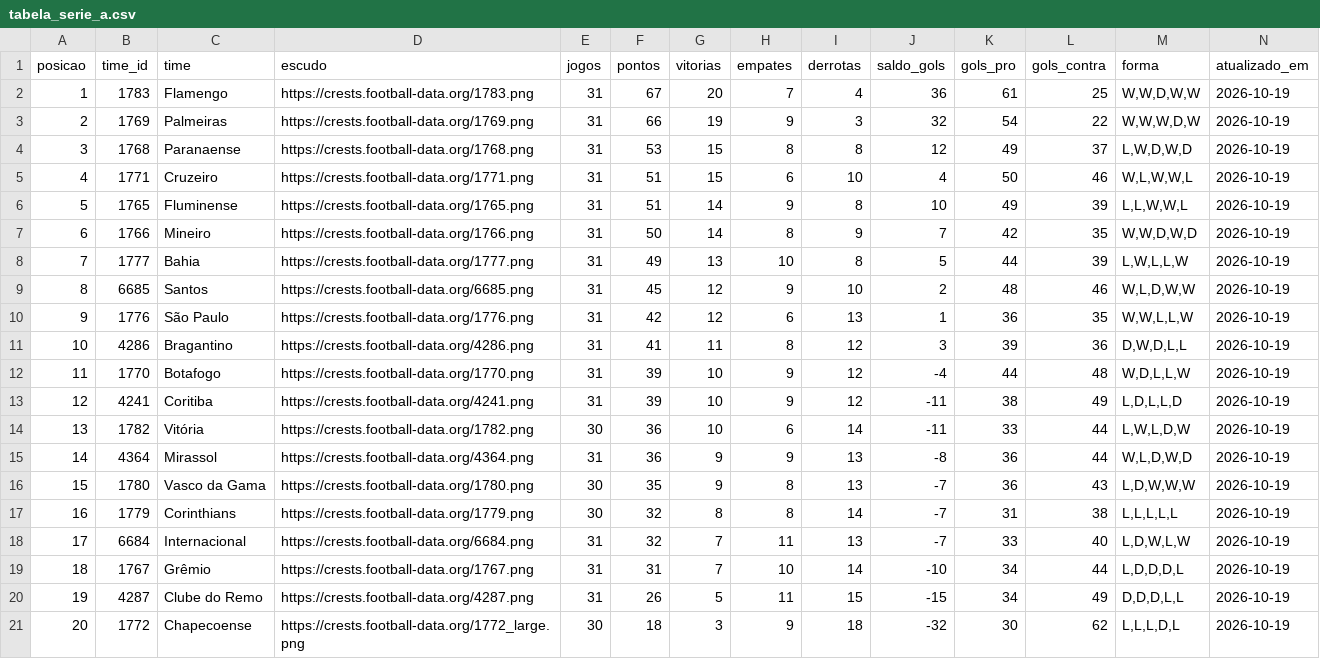
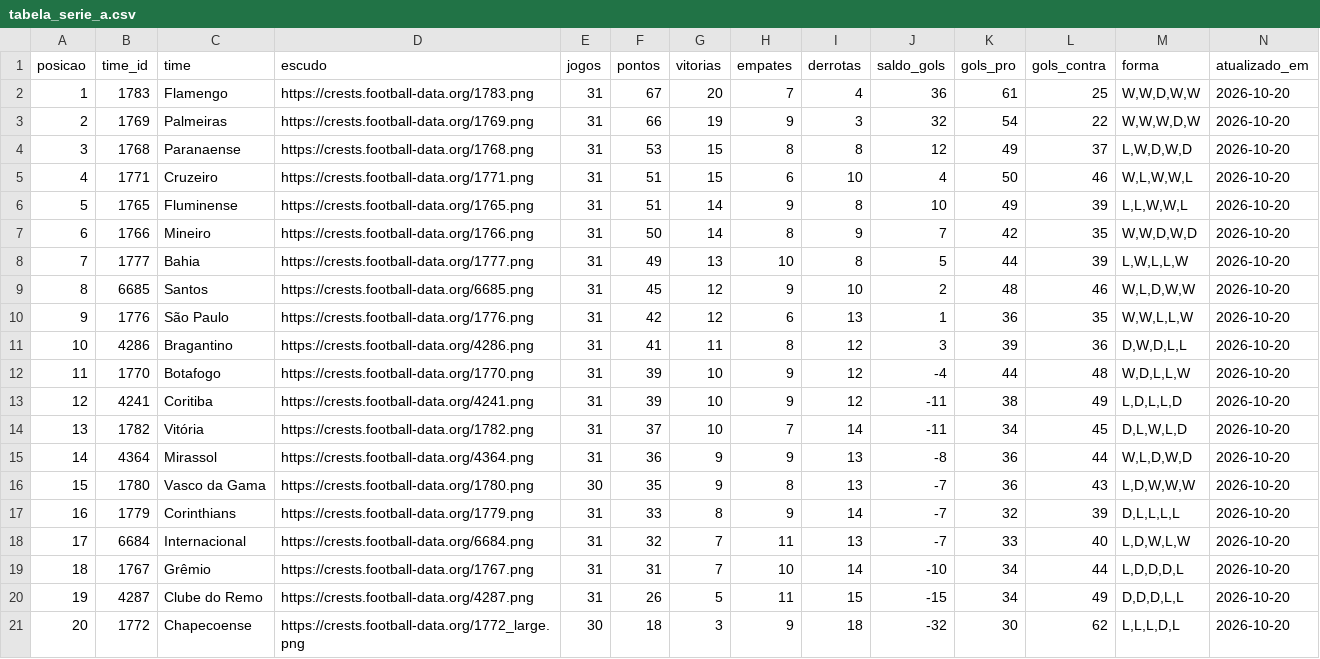
Before and after one commit to edsonsena15-lab/analise_corinthians, a CSV file: tabela_serie_a.csv, drawn as a sheet.

```diff
--- a/tabela_serie_a.csv
+++ b/tabela_serie_a.csv
@@ -1,21 +1,21 @@
 posicao,time_id,time,escudo,jogos,pontos,vitorias,empates,derrotas,saldo_gols,gols_pro,gols_contra,forma,atualizado_em
-1,1783,Flamengo,https://crests.football-data.org/1783.png,31,67,20,7,4,36,61,25,"W,W,D,W,W",2026-10-19
-2,1769,Palmeiras,https://crests.football-data.org/1769.png,31,66,19,9,3,32,54,22,"W,W,W,D,W",2026-10-19
-3,1768,Paranaense,https://crests.football-data.org/1768.png,31,53,15,8,8,12,49,37,"L,W,D,W,D",2026-10-19
-4,1771,Cruzeiro,https://crests.football-data.org/1771.png,31,51,15,6,10,4,50,46,"W,L,W,W,L",2026-10-19
-5,1765,Fluminense,https://crests.football-data.org/1765.png,31,51,14,9,8,10,49,39,"L,L,W,W,L",2026-10-19
-6,1766,Mineiro,https://crests.football-data.org/1766.png,31,50,14,8,9,7,42,35,"W,W,D,W,D",2026-10-19
-7,1777,Bahia,https://crests.football-data.org/1777.png,31,49,13,10,8,5,44,39,"L,W,L,L,W",2026-10-19
-8,6685,Santos,https://crests.football-data.org/6685.png,31,45,12,9,10,2,48,46,"W,L,D,W,W",2026-10-19
-9,1776,São Paulo,https://crests.football-data.org/1776.png,31,42,12,6,13,1,36,35,"W,W,L,L,W",2026-10-19
-10,4286,Bragantino,https://crests.football-data.org/4286.png,31,41,11,8,12,3,39,36,"D,W,D,L,L",2026-10-19
-11,1770,Botafogo,https://crests.football-data.org/1770.png,31,39,10,9,12,-4,44,48,"W,D,L,L,W",2026-10-19
-12,4241,Coritiba,https://crests.football-data.org/4241.png,31,39,10,9,12,-11,38,49,"L,D,L,L,D",2026-10-19
-13,1782,Vitória,https://crests.football-data.org/1782.png,30,36,10,6,14,-11,33,44,"L,W,L,D,W",2026-10-19
-14,4364,Mirassol,https://crests.football-data.org/4364.png,31,36,9,9,13,-8,36,44,"W,L,D,W,D",2026-10-19
-15,1780,Vasco da Gama,https://crests.football-data.org/1780.png,30,35,9,8,13,-7,36,43,"L,D,W,W,W",2026-10-19
-16,1779,Corinthians,https://crests.football-data.org/1779.png,30,32,8,8,14,-7,31,38,"L,L,L,L,L",2026-10-19
-17,6684,Internacional,https://crests.football-data.org/6684.png,31,32,7,11,13,-7,33,40,"L,D,W,L,W",2026-10-19
-18,1767,Grêmio,https://crests.football-data.org/1767.png,31,31,7,10,14,-10,34,44,"L,D,D,D,L",2026-10-19
-19,4287,Clube do Remo,https://crests.football-data.org/4287.png,31,26,5,11,15,-15,34,49,"D,D,D,L,L",2026-10-19
-20,1772,Chapecoense,https://crests.football-data.org/1772_large.png,30,18,3,9,18,-32,30,62,"L,L,L,D,L",2026-10-19
+1,1783,Flamengo,https://crests.football-data.org/1783.png,31,67,20,7,4,36,61,25,"W,W,D,W,W",2026-10-20
+2,1769,Palmeiras,https://crests.football-data.org/1769.png,31,66,19,9,3,32,54,22,"W,W,W,D,W",2026-10-20
+3,1768,Paranaense,https://crests.football-data.org/1768.png,31,53,15,8,8,12,49,37,"L,W,D,W,D",2026-10-20
+4,1771,Cruzeiro,https://crests.football-data.org/1771.png,31,51,15,6,10,4,50,46,"W,L,W,W,L",2026-10-20
+5,1765,Fluminense,https://crests.football-data.org/1765.png,31,51,14,9,8,10,49,39,"L,L,W,W,L",2026-10-20
+6,1766,Mineiro,https://crests.football-data.org/1766.png,31,50,14,8,9,7,42,35,"W,W,D,W,D",2026-10-20
+7,1777,Bahia,https://crests.football-data.org/1777.png,31,49,13,10,8,5,44,39,"L,W,L,L,W",2026-10-20
+8,6685,Santos,https://crests.football-data.org/6685.png,31,45,12,9,10,2,48,46,"W,L,D,W,W",2026-10-20
+9,1776,São Paulo,https://crests.football-data.org/1776.png,31,42,12,6,13,1,36,35,"W,W,L,L,W",2026-10-20
+10,4286,Bragantino,https://crests.football-data.org/4286.png,31,41,11,8,12,3,39,36,"D,W,D,L,L",2026-10-20
+11,1770,Botafogo,https://crests.football-data.org/1770.png,31,39,10,9,12,-4,44,48,"W,D,L,L,W",2026-10-20
+12,4241,Coritiba,https://crests.football-data.org/4241.png,31,39,10,9,12,-11,38,49,"L,D,L,L,D",2026-10-20
+13,1782,Vitória,https://crests.football-data.org/1782.png,31,37,10,7,14,-11,34,45,"D,L,W,L,D",2026-10-20
+14,4364,Mirassol,https://crests.football-data.org/4364.png,31,36,9,9,13,-8,36,44,"W,L,D,W,D",2026-10-20
+15,1780,Vasco da Gama,https://crests.football-data.org/1780.png,30,35,9,8,13,-7,36,43,"L,D,W,W,W",2026-10-20
+16,1779,Corinthians,https://crests.football-data.org/1779.png,31,33,8,9,14,-7,32,39,"D,L,L,L,L",2026-10-20
+17,6684,Internacional,https://crests.football-data.org/6684.png,31,32,7,11,13,-7,33,40,"L,D,W,L,W",2026-10-20
+18,1767,Grêmio,https://crests.football-data.org/1767.png,31,31,7,10,14,-10,34,44,"L,D,D,D,L",2026-10-20
+19,4287,Clube do Remo,https://crests.football-data.org/4287.png,31,26,5,11,15,-15,34,49,"D,D,D,L,L",2026-10-20
+20,1772,Chapecoense,https://crests.football-data.org/1772_large.png,30,18,3,9,18,-32,30,62,"L,L,L,D,L",2026-10-20
```
Also changed, not shown: artilharia_corinthians.csv, corinthians_serie_a_2026_todos_jogos.csv, 2 other files.
